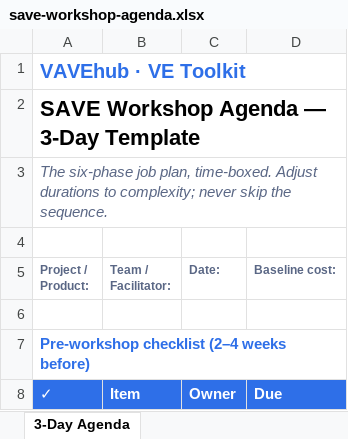
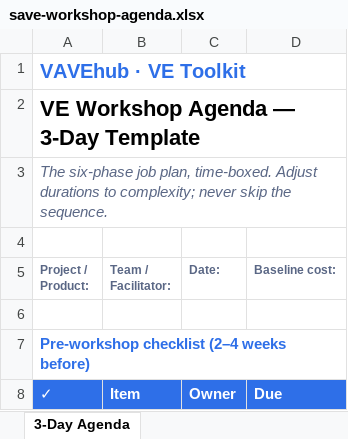
Before and after one commit to bhosaleavinash546/Value-Engineering, an Excel workbook: toolkit/save-workshop-agenda.xlsx, sheet 3-Day Agenda, drawn as a sheet; only a part is shown; values as stored, in another font and other column widths than the file's, no borders; the diff names each change by its address in the sheet, - before the commit and + after, or states it on an @@ line.

```diff
--- a/toolkit/save-workshop-agenda.xlsx (sheet 3-Day Agenda)
+++ b/toolkit/save-workshop-agenda.xlsx (sheet 3-Day Agenda)
-A2 (Project / Product:): SAVE Workshop Agenda — 3-Day Template
+A2 (Project / Product:): VE Workshop Agenda — 3-Day Template
```
Also changed, not shown: 6 other files.
